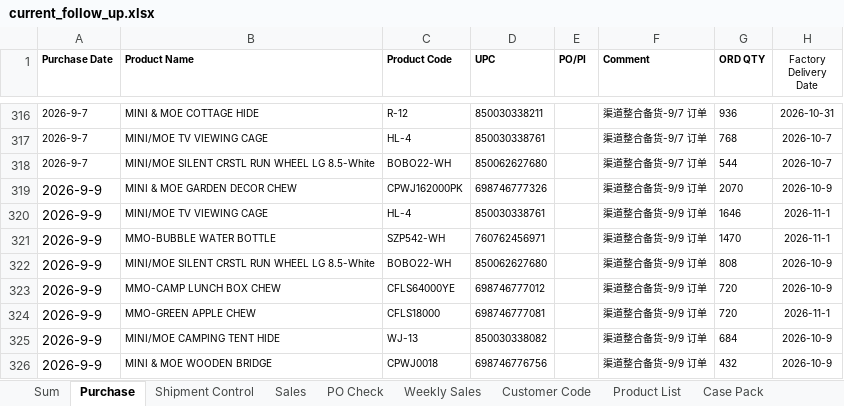
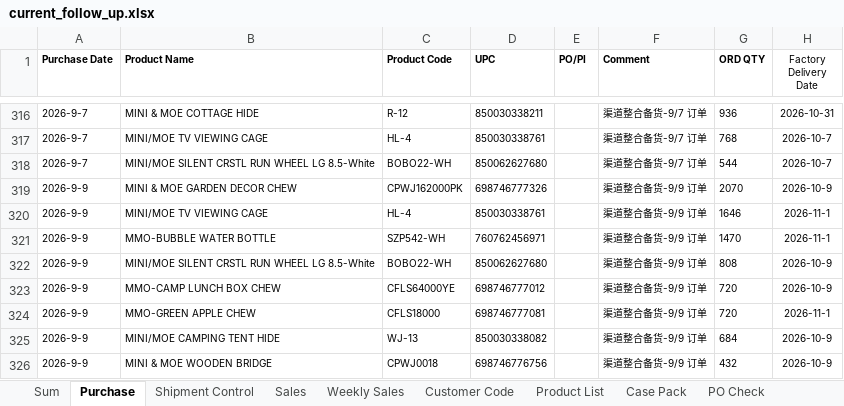
Before and after one commit to nicolechu111111-lgtm/scm-risk-dashboard, an Excel workbook: data/current_follow_up.xlsx, sheet Purchase, drawn as a sheet; only a part is shown, gaps mark what is left out; values as stored, in another font and other column widths than the file's, no borders; the diff covers the shown part only; the diff names each change by its address in the sheet, - before the commit and + after, or states it on an @@ line.

```diff
--- a/data/current_follow_up.xlsx (sheet Purchase)
+++ b/data/current_follow_up.xlsx (sheet Purchase)
@@ sheet tab order changed: Sum | Purchase | Shipment Control | Sales | Weekly Sales | Customer Code | Product List | Case Pack | PO Check @@
@@ A319:A326 text size: smaller @@
```
Also changed, not shown: 8 added rows and 28 edited cells elsewhere in this sheet, sheet Weekly Sales, sheet Sum, sheet PO Check, sheet Customer Code, sheet Sales, sheet Shipment Control, other sheet tabs, formulas that keep their value.
